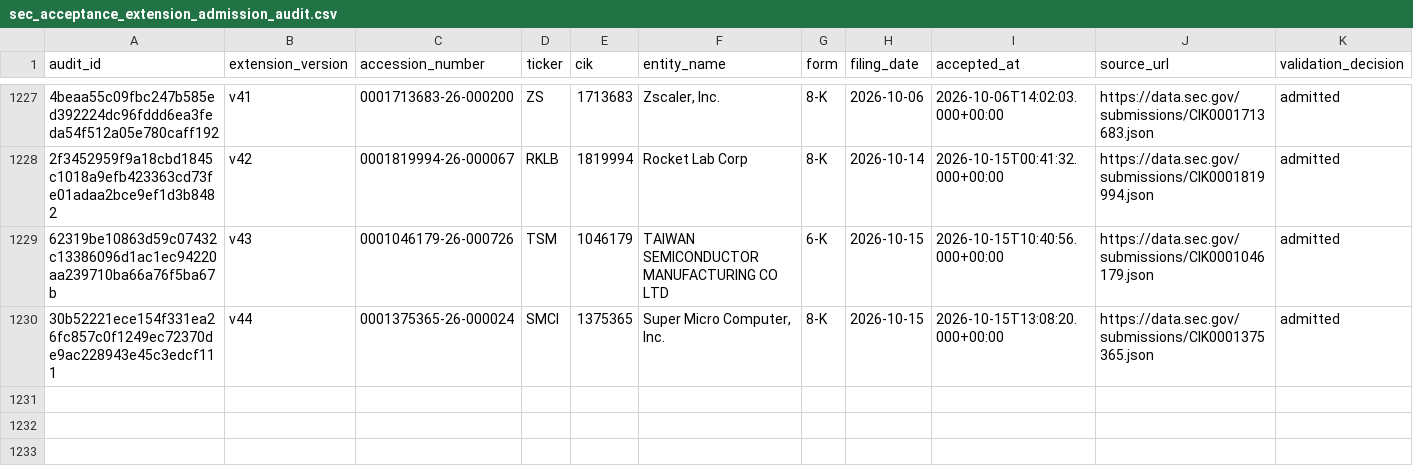
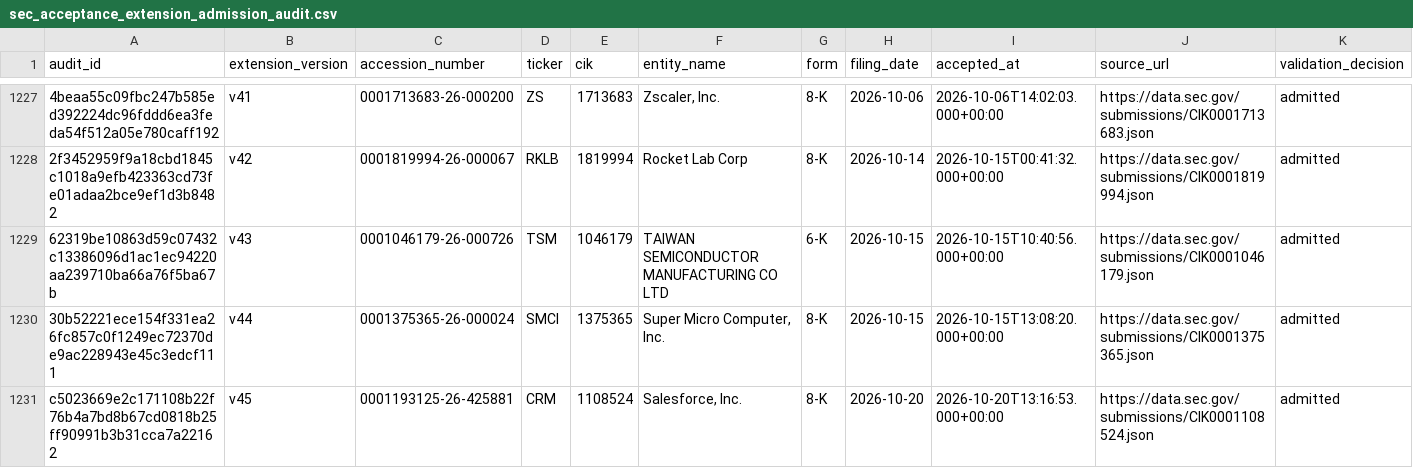
Before and after one commit to stevenchenjy/equity, a CSV file: 03_source_data/equity_research/sec_acceptance_extension_admission_audit.csv, drawn as a sheet; only a part is shown, gaps mark what is left out; rows hold the shown columns only; the diff names each change by its address in the sheet, - before the commit and + after, or states it on an @@ line.

Commit message:
Batch consecutive account entries before feedback research

```diff
--- a/03_source_data/equity_research/sec_acceptance_extension_admission_audit.csv
+++ b/03_source_data/equity_research/sec_acceptance_extension_admission_audit.csv
+row 1231: c5023669e2c171108b22f76b4a7bd8b67cd0818b25ff90991b3b31cca7a22162 | v45 | 0001193125-26-425881 | CRM | 1108524 | Salesforce, Inc. | 8-K | 2026-10-20 | 2026-10-20T13:16:53.000+00:00 | https://data.sec.gov/submissions/CIK0001108524.json | admitted
```
Also changed, not shown: 03_source_data/equity_research/daily_evidence_ledger.csv, 13 other files.
